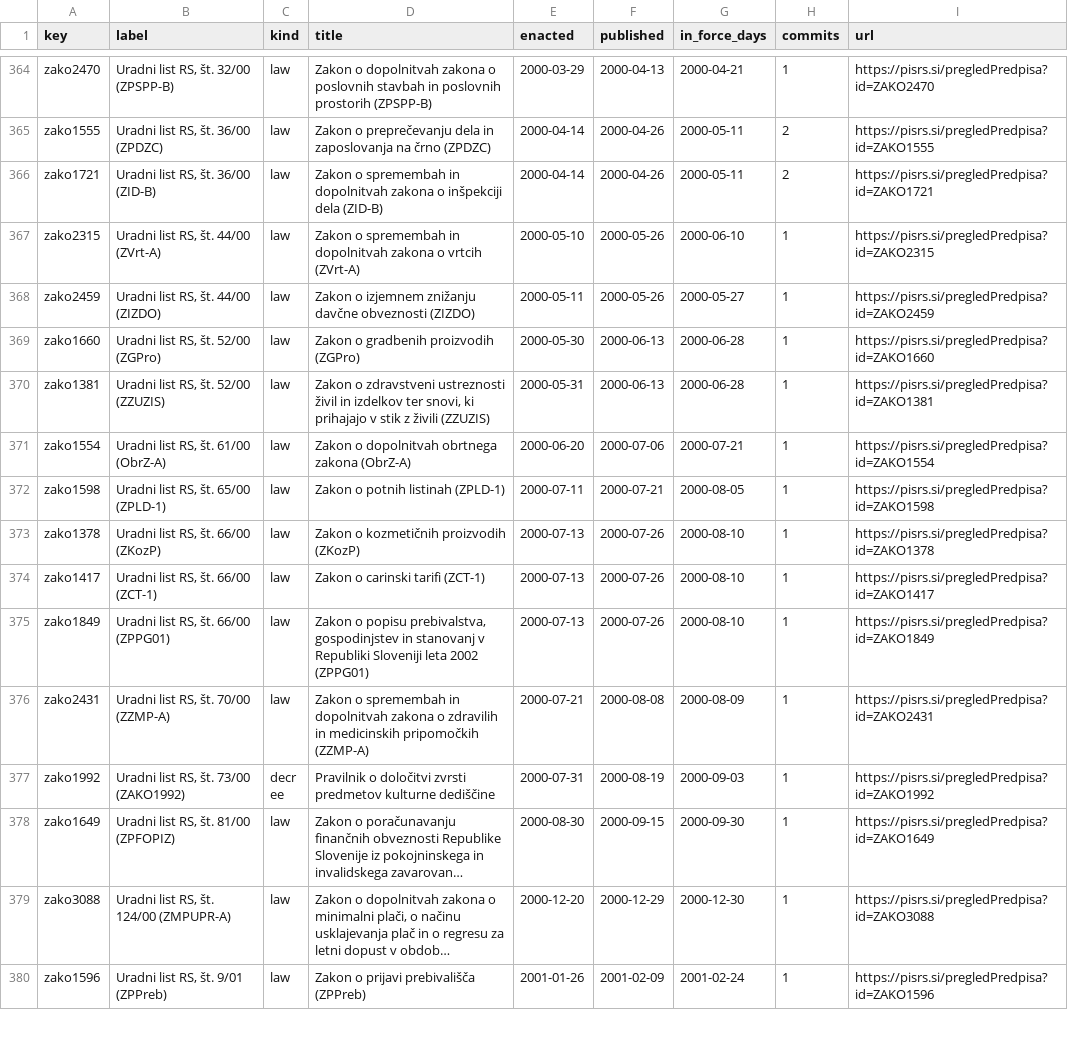
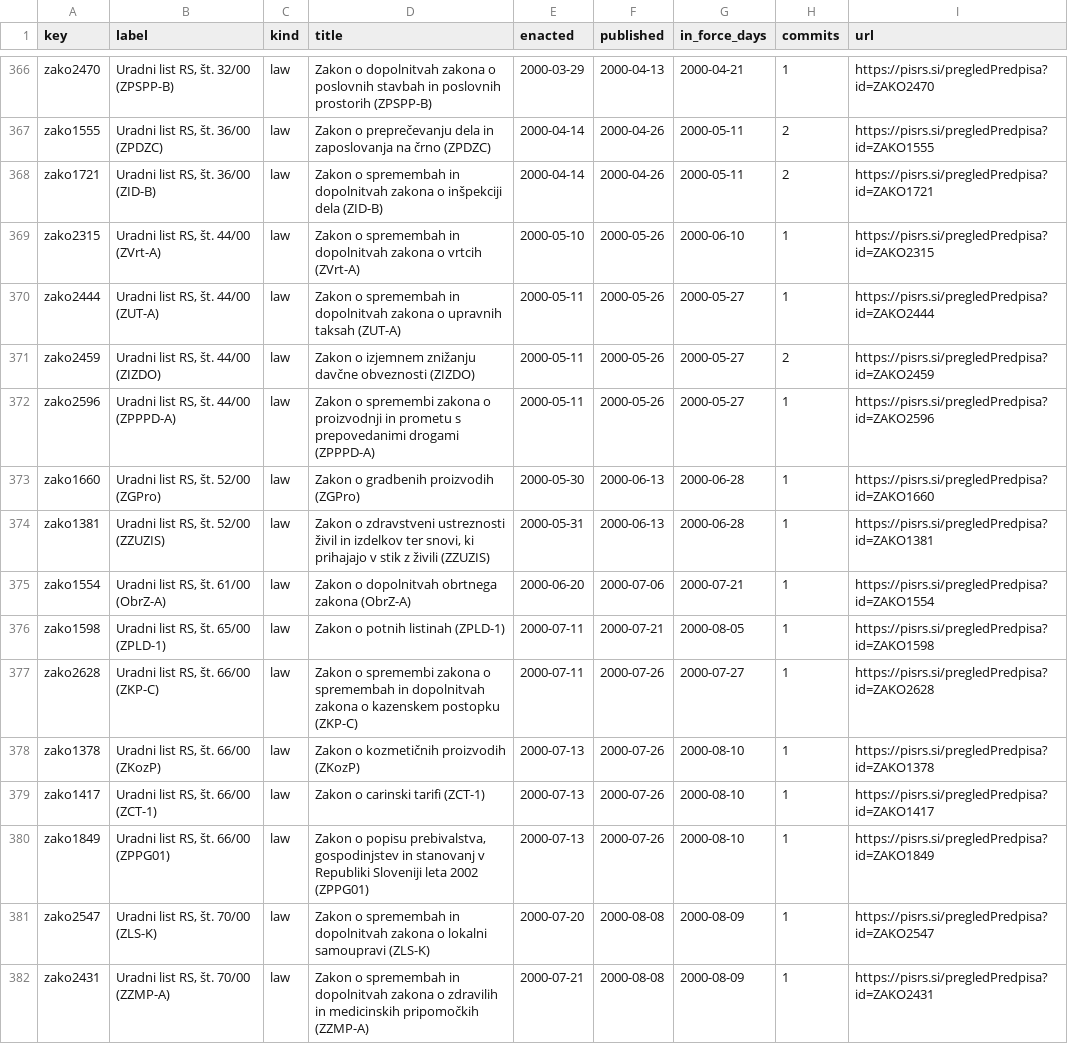
Before and after one commit to lexifina/slovenia-law, a CSV file: registry/data/laws.csv, drawn as a sheet; only a part is shown, gaps mark what is left out; the shorter side is filled out with more unchanged rows; long unchanged cells end in …; the diff covers the shown part only.

Commit message:
Documentation, tables, tools and REPRODUCE.md
Appended 21 commits to f8130a54a1d7; corpus sha256 9f7d0f7e6e63baf4ebc63a83b5b28c68a9f4a5d946c53a838ce00c0706edfba6, data retrieved 2026-11-03.

```diff
--- a/registry/data/laws.csv
+++ b/registry/data/laws.csv
@@ -367,3 +369,5 @@ zako1721,"Uradni list RS, št. 36/00 (ZID-B)",law,Zakon o spremembah in dopolnit
 zako2315,"Uradni list RS, št. 44/00 (ZVrt-A)",law,Zakon o spremembah in dopolnitvah zakona o vrtcih (ZVrt-A),2000-05-10,2000-05-26,2000-06-10,1,https://pisrs.si/pregledPredpisa?id=ZAKO2315
-zako2459,"Uradni list RS, št. 44/00 (ZIZDO)",law,Zakon o izjemnem znižanju davčne obveznosti (ZIZDO),2000-05-11,2000-05-26,2000-05-27,1,https://pisrs.si/pregledPredpisa?id=ZAKO2459
+zako2444,"Uradni list RS, št. 44/00 (ZUT-A)",law,Zakon o spremembah in dopolnitvah zakona o upravnih taksah (ZUT-A),2000-05-11,2000-05-26,2000-05-27,1,https://pisrs.si/pregledPredpisa?id=ZAKO2444
+zako2459,"Uradni list RS, št. 44/00 (ZIZDO)",law,Zakon o izjemnem znižanju davčne obveznosti (ZIZDO),2000-05-11,2000-05-26,2000-05-27,2,https://pisrs.si/pregledPredpisa?id=ZAKO2459
+zako2596,"Uradni list RS, št. 44/00 (ZPPPD-A)",law,Zakon o spremembi zakona o proizvodnji in prometu s prepovedanimi drogami (ZPPPD-A),2000-05-11,2000-05-26,2000-05-27,1,https://pisrs.si/pregledPredpisa?id=ZAKO2596
 zako1660,"Uradni list RS, št. 52/00 (ZGPro)",law,Zakon o gradbenih proizvodih (ZGPro),2000-05-30,2000-06-13,2000-06-28,1,https://pisrs.si/pregledPredpisa?id=ZAKO1660
@@ -372,2 +376,3 @@ zako1554,"Uradni list RS, št. 61/00 (ObrZ-A)",law,Zakon o dopolnitvah obrtnega
 zako1598,"Uradni list RS, št. 65/00 (ZPLD-1)",law,Zakon o potnih listinah (ZPLD-1),2000-07-11,2000-07-21,2000-08-05,1,https://pisrs.si/pregledPredpisa?id=ZAKO1598
+zako2628,"Uradni list RS, št. 66/00 (ZKP-C)",law,Zakon o spremembi zakona o spremembah in dopolnitvah zakona o kazenskem postopku (ZKP-C),2000-07-11,2000-07-26,2000-07-27,1,https://pisrs.si/pregledPredpisa?id=ZAKO2628
 zako1378,"Uradni list RS, št. 66/00 (ZKozP)",law,Zakon o kozmetičnih proizvodih (ZKozP),2000-07-13,2000-07-26,2000-08-10,1,https://pisrs.si/pregledPredpisa?id=ZAKO1378
@@ -375,2 +380,3 @@ zako1417,"Uradni list RS, št. 66/00 (ZCT-1)",law,Zakon o carinski tarifi (ZCT-1
 zako1849,"Uradni list RS, št. 66/00 (ZPPG01)",law,"Zakon o popisu prebivalstva, gospodinjstev in stanovanj v Republiki Sloveniji leta 2002 (ZPPG01)",2000-07-13,2000-07-26,2000-08-10,1,https://pisrs.si/pregledPredpisa?id=ZAKO1849
+zako2547,"Uradni list RS, št. 70/00 (ZLS-K)",law,Zakon o spremembah in dopolnitvah zakona o lokalni samoupravi (ZLS-K),2000-07-20,2000-08-08,2000-08-09,1,https://pisrs.si/pregledPredpisa?id=ZAKO2547
 zako2431,"Uradni list RS, št. 70/00 (ZZMP-A)",law,Zakon o spremembah in dopolnitvah zakona o zdravilih in medicinskih pripomočkih (ZZMP-A),2000-07-21,2000-08-08,2000-08-09,1,https://pisrs.si/pregledPredpisa?id=ZAKO2431
```
Also changed, not shown: 10 added rows elsewhere in this file, registry/data/appends.csv, registry/data/commits.csv, 22 other files.
